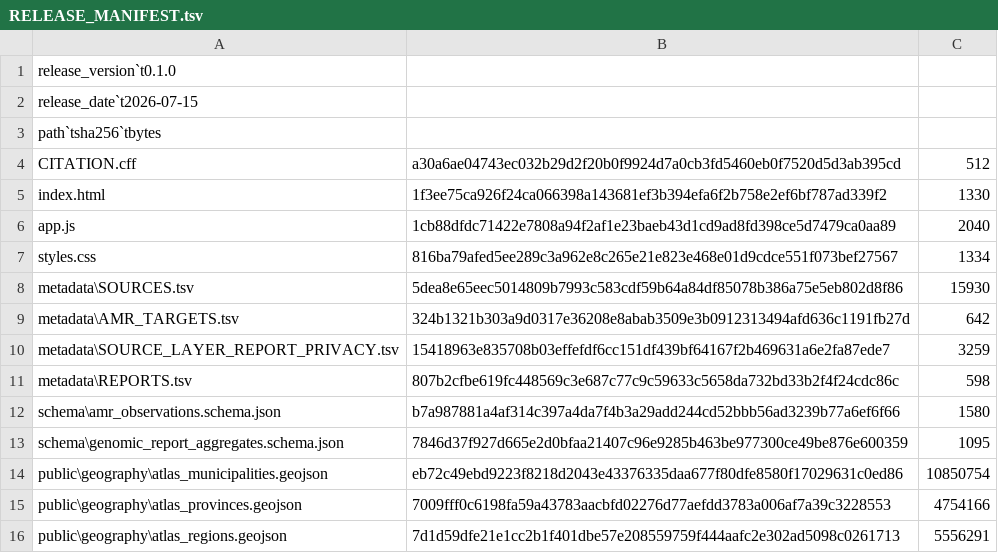
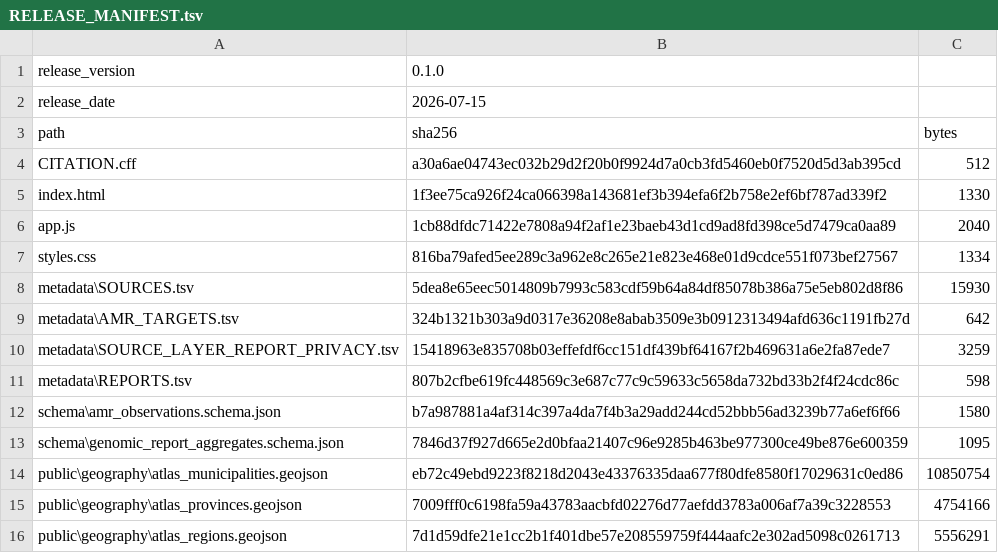
Before and after one commit to aguaraglia/sardinia-one-health-amr-atlas, a TSV file: metadata/RELEASE_MANIFEST.tsv, drawn as a sheet; removed rows and columns are numbered as before the commit, all else as after; the diff names each change by its address in the sheet, - before the commit and + after, or states it on an @@ line.

Commit message:
Fix release manifest separators

```diff
--- a/metadata/RELEASE_MANIFEST.tsv
+++ b/metadata/RELEASE_MANIFEST.tsv
-row 1: release_version`t0.1.0
-row 2: release_date`t2026-07-15
-row 3: path`tsha256`tbytes
+row 1: release_version | 0.1.0
+row 2: release_date | 2026-07-15
+row 3: path | sha256 | bytes
```
